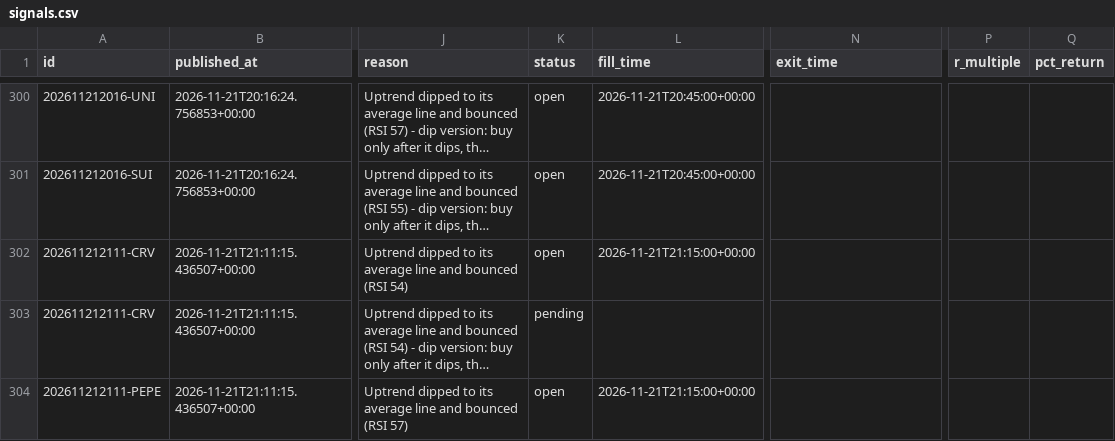
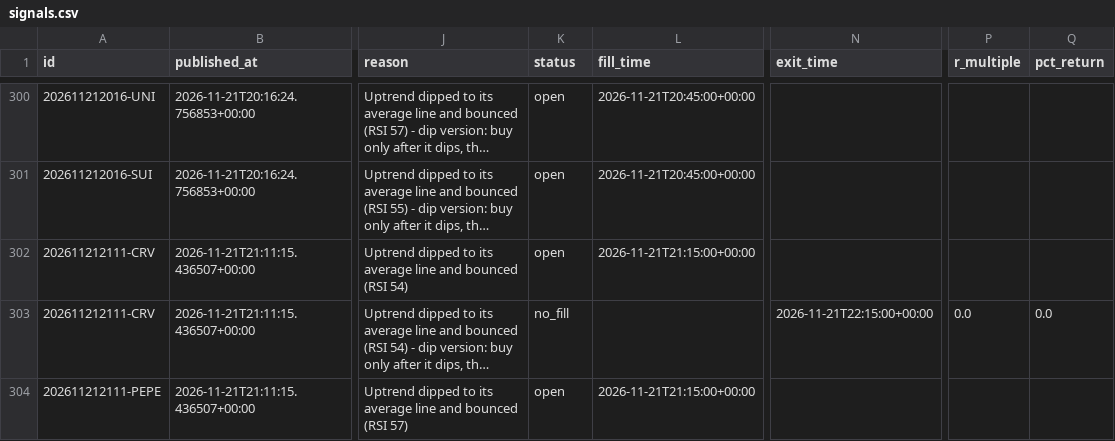
Before and after one commit to tauhid97/Crypto-Boss, a CSV file: data/signals.csv, drawn as a sheet; only a part is shown, gaps mark what is left out; long unchanged cells end in …; the diff names each change by its address in the sheet, - before the commit and + after, or states it on an @@ line.

```diff
--- a/data/signals.csv
+++ b/data/signals.csv
-K303 (status): pending
+K303 (status): no_fill
-N303 (exit_time): (empty)
+N303 (exit_time): 2026-11-21T22:15:00+00:00
-P303 (r_multiple): (empty)
+P303 (r_multiple): 0.0
-Q303 (pct_return): (empty)
+Q303 (pct_return): 0.0
```
Also changed, not shown: 1 other file.
